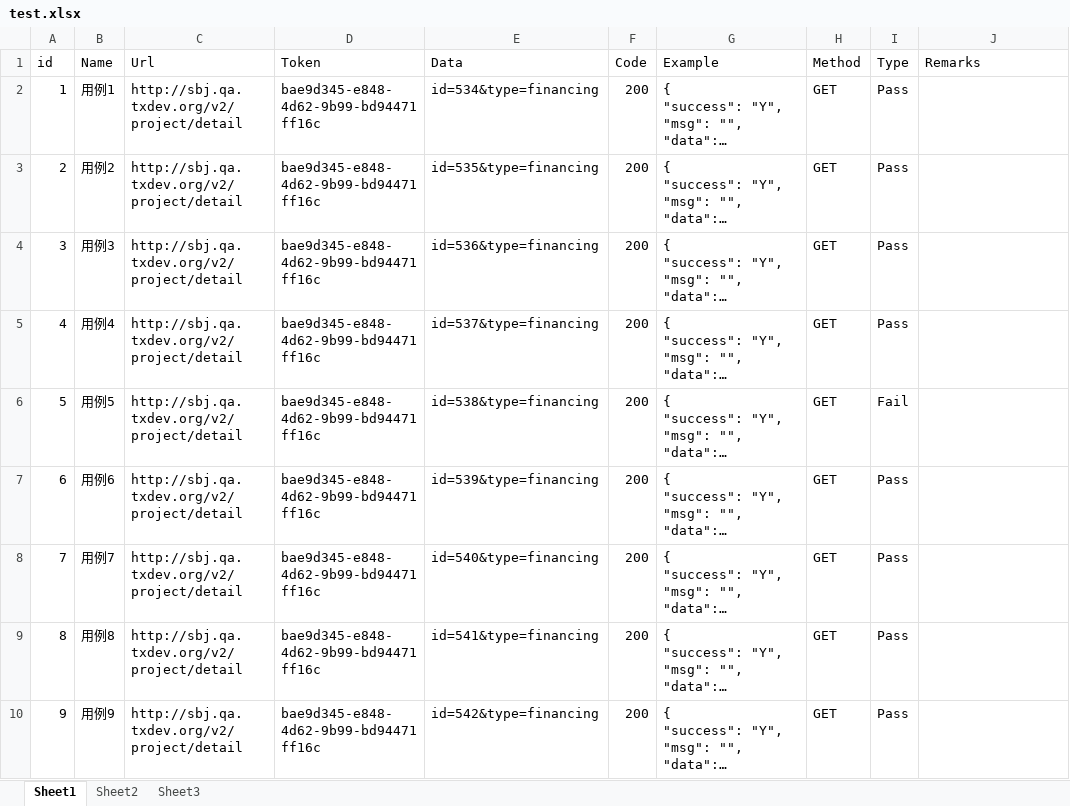
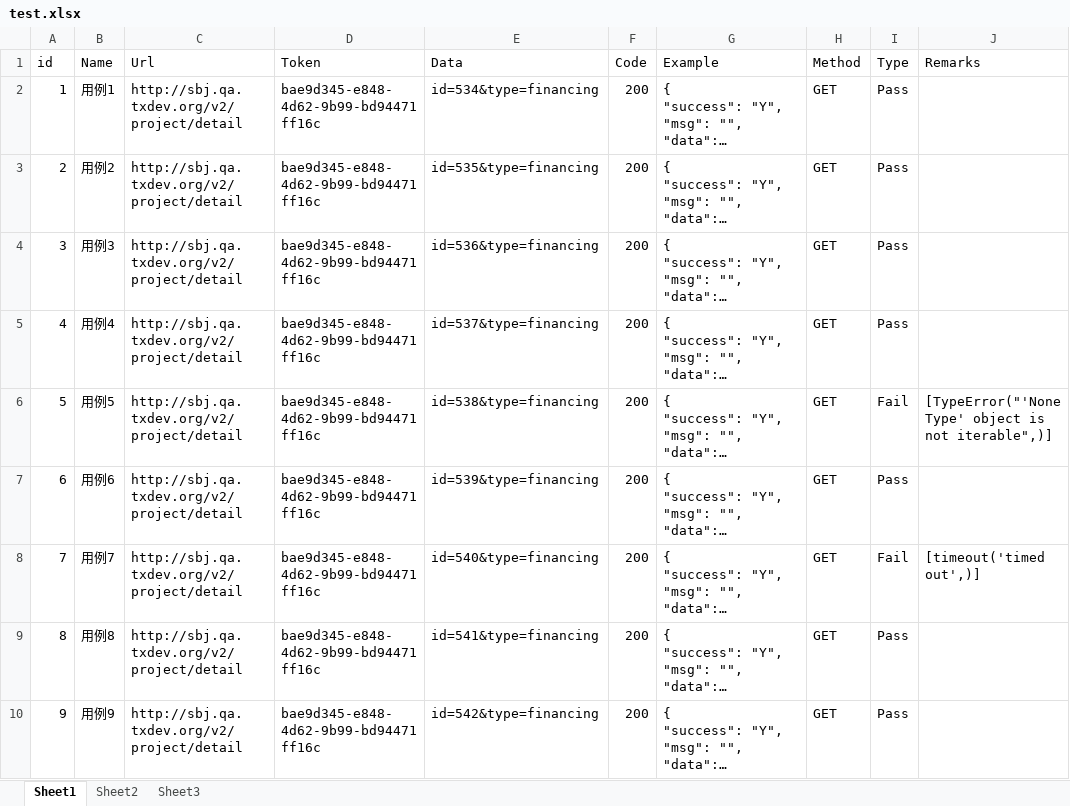
Before and after one commit to YueChen-C/cpjScript, an Excel workbook: robot/test.xlsx, sheet Sheet1, drawn as a sheet; long unchanged cells end in …; values as stored, in another font and other column widths than the file's, no borders; the diff names each change by its address in the sheet, - before the commit and + after, or states it on an @@ line.

```diff
--- a/robot/test.xlsx (sheet Sheet1)
+++ b/robot/test.xlsx (sheet Sheet1)
-J6 (Remarks): (empty)
+J6 (Remarks): [TypeError("'NoneType' object is not iterable",)]
-I8 (Type): Pass
+I8 (Type): Fail
-J8 (Remarks): (empty)
+J8 (Remarks): [timeout('timed out',)]
```
Also changed, not shown: 22 other files.
